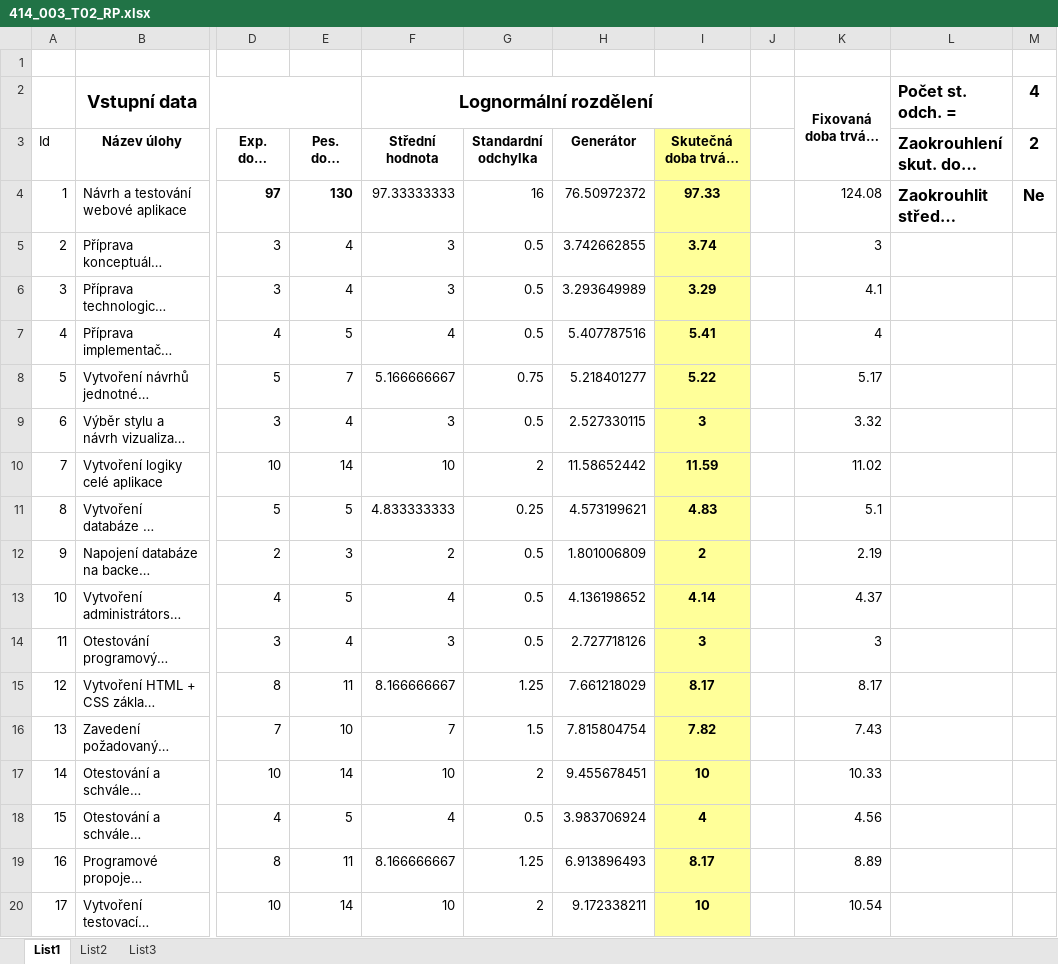
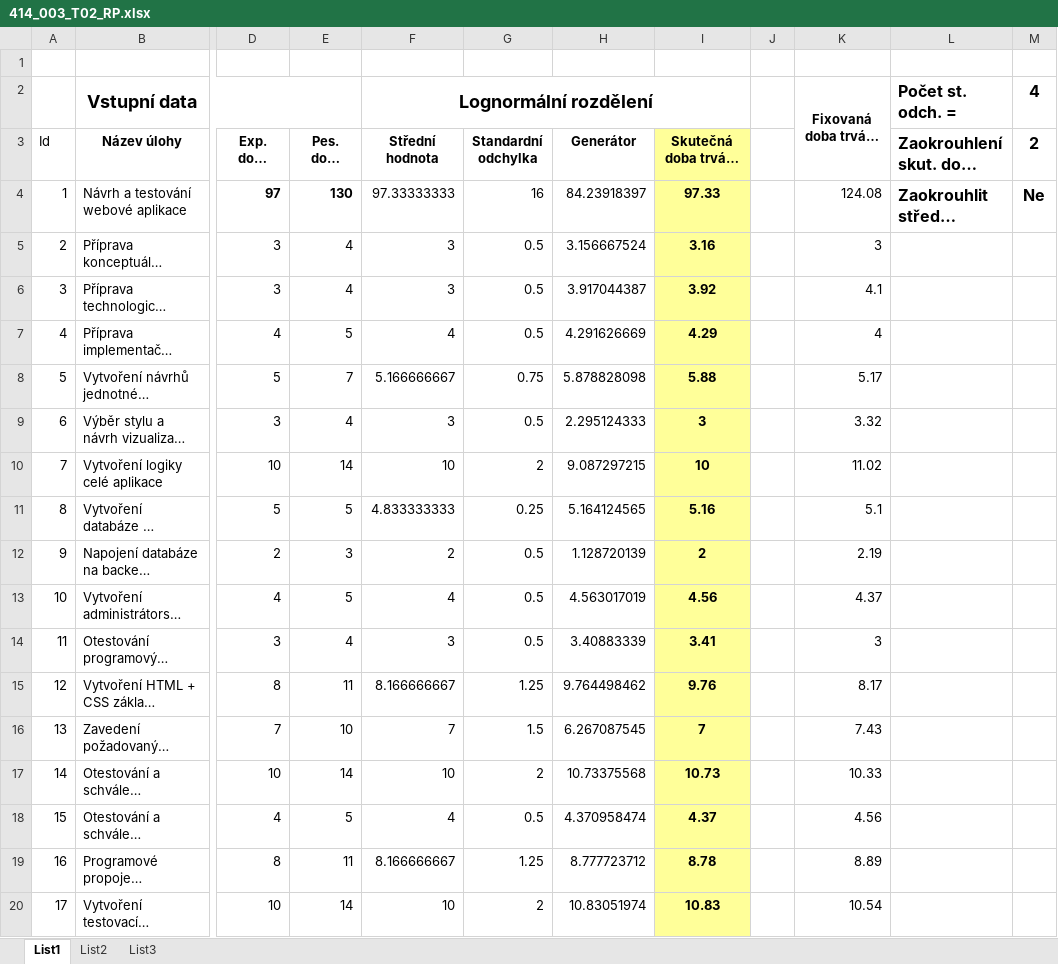
Before and after one commit to Hasatori/MS-Project-4IT414, an Excel workbook: 414_003_T02_RP.xlsx, sheet List1, drawn as a sheet; only a part is shown, gaps mark what is left out; long unchanged cells end in …; values as stored, in another font and other column widths than the file's, no borders; the diff covers the shown part only; the diff names each change by its address in the sheet, - before the commit and + after, or states it on an @@ line.

```diff
--- a/414_003_T02_RP.xlsx (sheet List1)
+++ b/414_003_T02_RP.xlsx (sheet List1)
-H4 (Generátor): 76.50972372
+H4 (Generátor): 84.23918397
-H5 (Generátor): 3.742662855
+H5 (Generátor): 3.156667524
-I5 (Skutečná doba trvání - PERT): 3.74
+I5 (Skutečná doba trvání - PERT): 3.16
-H6 (Generátor): 3.293649989
+H6 (Generátor): 3.917044387
-I6 (Skutečná doba trvání - PERT): 3.29
+I6 (Skutečná doba trvání - PERT): 3.92
-H7 (Generátor): 5.407787516
+H7 (Generátor): 4.291626669
-I7 (Skutečná doba trvání - PERT): 5.41
+I7 (Skutečná doba trvání - PERT): 4.29
-H8 (Generátor): 5.218401277
+H8 (Generátor): 5.878828098
-I8 (Skutečná doba trvání - PERT): 5.22
+I8 (Skutečná doba trvání - PERT): 5.88
-H9 (Generátor): 2.527330115
+H9 (Generátor): 2.295124333
-H10 (Generátor): 11.58652442
+H10 (Generátor): 9.087297215
-I10 (Skutečná doba trvání - PERT): 11.59
+I10 (Skutečná doba trvání - PERT): 10
-H11 (Generátor): 4.573199621
+H11 (Generátor): 5.164124565
-I11 (Skutečná doba trvání - PERT): 4.83
+I11 (Skutečná doba trvání - PERT): 5.16
-H12 (Generátor): 1.801006809
+H12 (Generátor): 1.128720139
-H13 (Generátor): 4.136198652
+H13 (Generátor): 4.563017019
-I13 (Skutečná doba trvání - PERT): 4.14
+I13 (Skutečná doba trvání - PERT): 4.56
-H14 (Generátor): 2.727718126
+H14 (Generátor): 3.40883339
-I14 (Skutečná doba trvání - PERT): 3
+I14 (Skutečná doba trvání - PERT): 3.41
-H15 (Generátor): 7.661218029
+H15 (Generátor): 9.764498462
-I15 (Skutečná doba trvání - PERT): 8.17
+I15 (Skutečná doba trvání - PERT): 9.76
-H16 (Generátor): 7.815804754
+H16 (Generátor): 6.267087545
-I16 (Skutečná doba trvání - PERT): 7.82
+I16 (Skutečná doba trvání - PERT): 7
-H17 (Generátor): 9.455678451
+H17 (Generátor): 10.73375568
-I17 (Skutečná doba trvání - PERT): 10
+I17 (Skutečná doba trvání - PERT): 10.73
-H18 (Generátor): 3.983706924
+H18 (Generátor): 4.370958474
-I18 (Skutečná doba trvání - PERT): 4
+I18 (Skutečná doba trvání - PERT): 4.37
-H19 (Generátor): 6.913896493
+H19 (Generátor): 8.777723712
-I19 (Skutečná doba trvání - PERT): 8.17
+I19 (Skutečná doba trvání - PERT): 8.78
-H20 (Generátor): 9.172338211
+H20 (Generátor): 10.83051974
-I20 (Skutečná doba trvání - PERT): 10
+I20 (Skutečná doba trvání - PERT): 10.83
```
Also changed, not shown: 85 edited cells elsewhere in this sheet, 1 other file.
